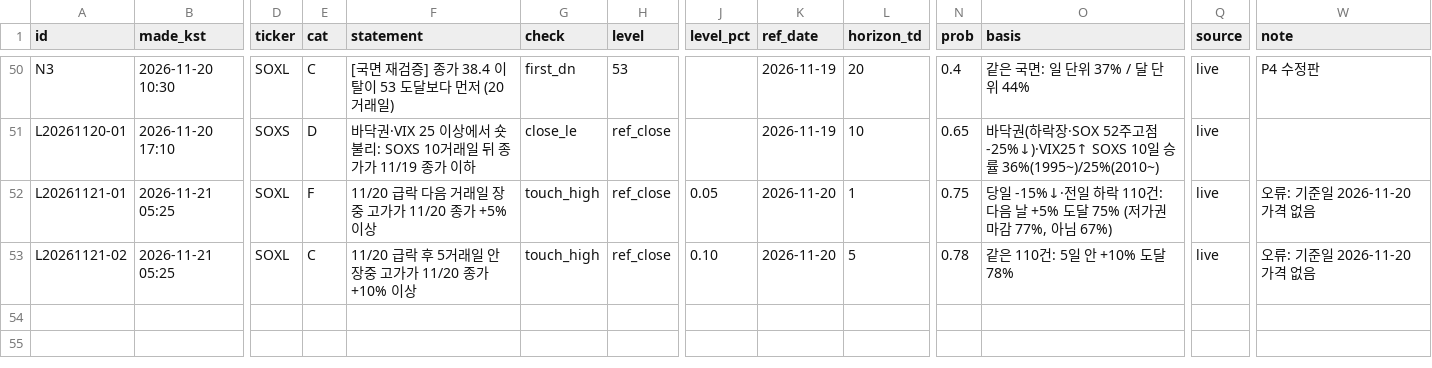
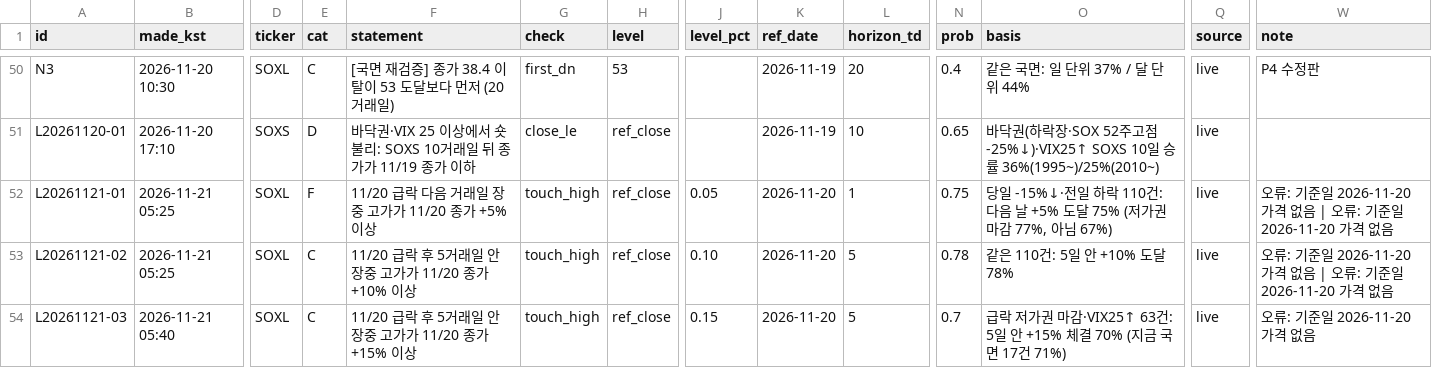
Before and after one commit to SANGMOLEE/soxl-data, a CSV file: ledger/predictions.csv, drawn as a sheet; only a part is shown, gaps mark what is left out; rows hold the shown columns only; the diff names each change by its address in the sheet, - before the commit and + after, or states it on an @@ line.

```diff
--- a/ledger/predictions.csv
+++ b/ledger/predictions.csv
-W52:W53 (note): 오류: 기준일 2026-11-20 가격 없음
+W52:W53 (note): 오류: 기준일 2026-11-20 가격 없음 | 오류: 기준일 2026-11-20 가격 없음
+row 54: L20261121-03 | 2026-11-21 05:40 | SOXL | C | 11/20 급락 후 5거래일 안 장중 고가가 11/20 종가 +15% 이상 | touch_high | ref_close | 0.15 | 2026-11-20 | 5 | 0.7 | 급락 저가권 마감·VIX25↑ 63건: 5일 안 +15% 체결 70% (지금 국면 17건 71%) | live | 오류: 기준일 2026-11-20 가격 없음
```
Also changed, not shown: 3 other files.
